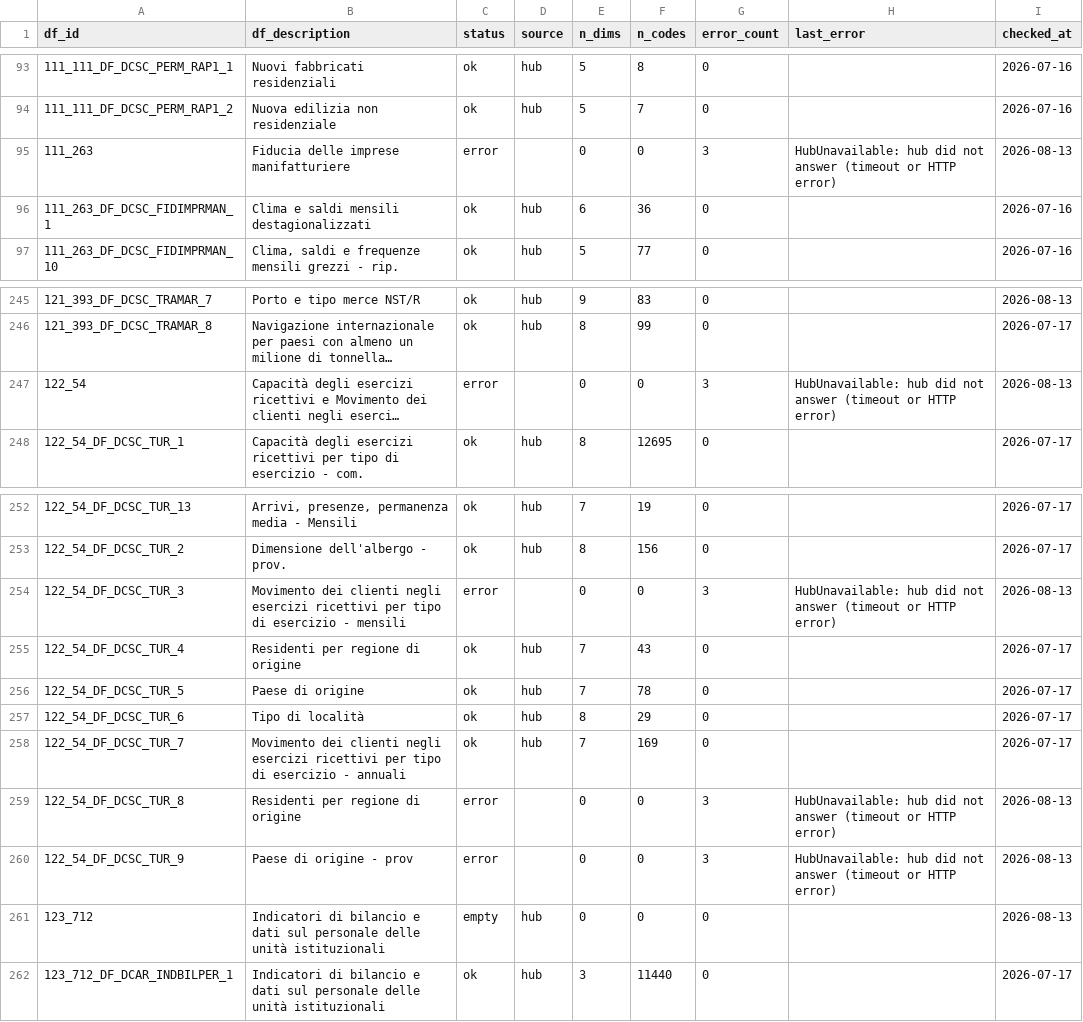
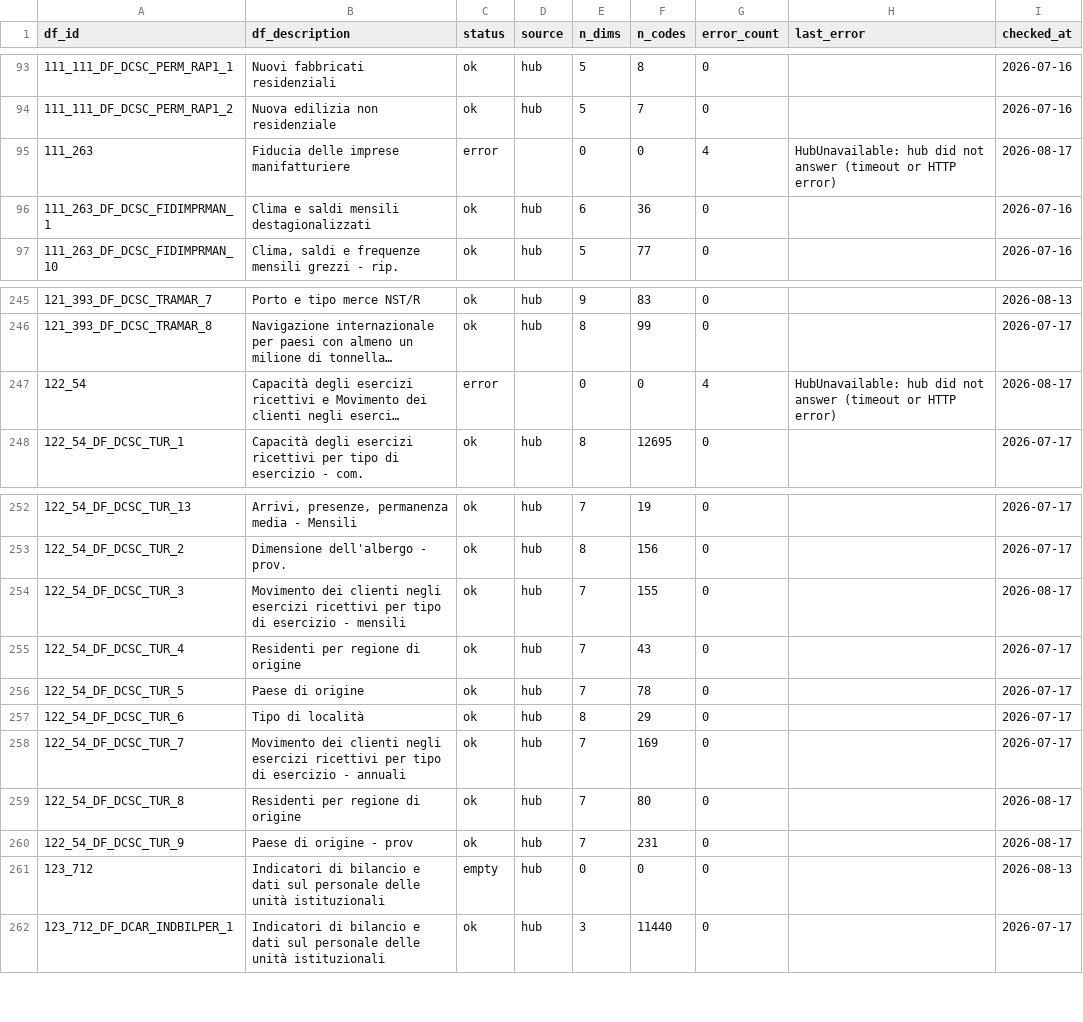
Before and after one commit to ondata/opensdmx, a CSV file: data/constraints/istat_status.csv, drawn as a sheet; only a part is shown, gaps mark what is left out; long unchanged cells end in …; the diff covers the shown part only; the diff names each change by its address in the sheet, - before the commit and + after, or states it on an @@ line.

```diff
--- a/data/constraints/istat_status.csv
+++ b/data/constraints/istat_status.csv
-G95 (error_count): 3
+G95 (error_count): 4
-I95 (checked_at): 2026-08-13
+I95 (checked_at): 2026-08-17
-G247 (error_count): 3
+G247 (error_count): 4
-I247 (checked_at): 2026-08-13
+I247 (checked_at): 2026-08-17
-C254 (status): error
+C254 (status): ok
-D254 (source): (empty)
+D254 (source): hub
-E254 (n_dims): 0
+E254 (n_dims): 7
-F254 (n_codes): 0
+F254 (n_codes): 155
-G254 (error_count): 3
+G254 (error_count): 0
-H254 (last_error): HubUnavailable: hub did not answer (timeout or HTTP error)
+H254 (last_error): (empty)
-I254 (checked_at): 2026-08-13
+I254 (checked_at): 2026-08-17
-C259:C260 (status): error
+C259:C260 (status): ok
-D259:D260 (source): (empty)
+D259:D260 (source): hub
-E259:E260 (n_dims): 0
+E259:E260 (n_dims): 7
-F259 (n_codes): 0
+F259 (n_codes): 80
-G259:G260 (error_count): 3
+G259:G260 (error_count): 0
-H259:H260 (last_error): HubUnavailable: hub did not answer (timeout or HTTP error)
+H259:H260 (last_error): (empty)
-I259:I260 (checked_at): 2026-08-13
+I259:I260 (checked_at): 2026-08-17
-F260 (n_codes): 0
+F260 (n_codes): 231
```
Also changed, not shown: 21 edited cells elsewhere in this file, data/constraints/istat_territorial.csv, 2 other files.
